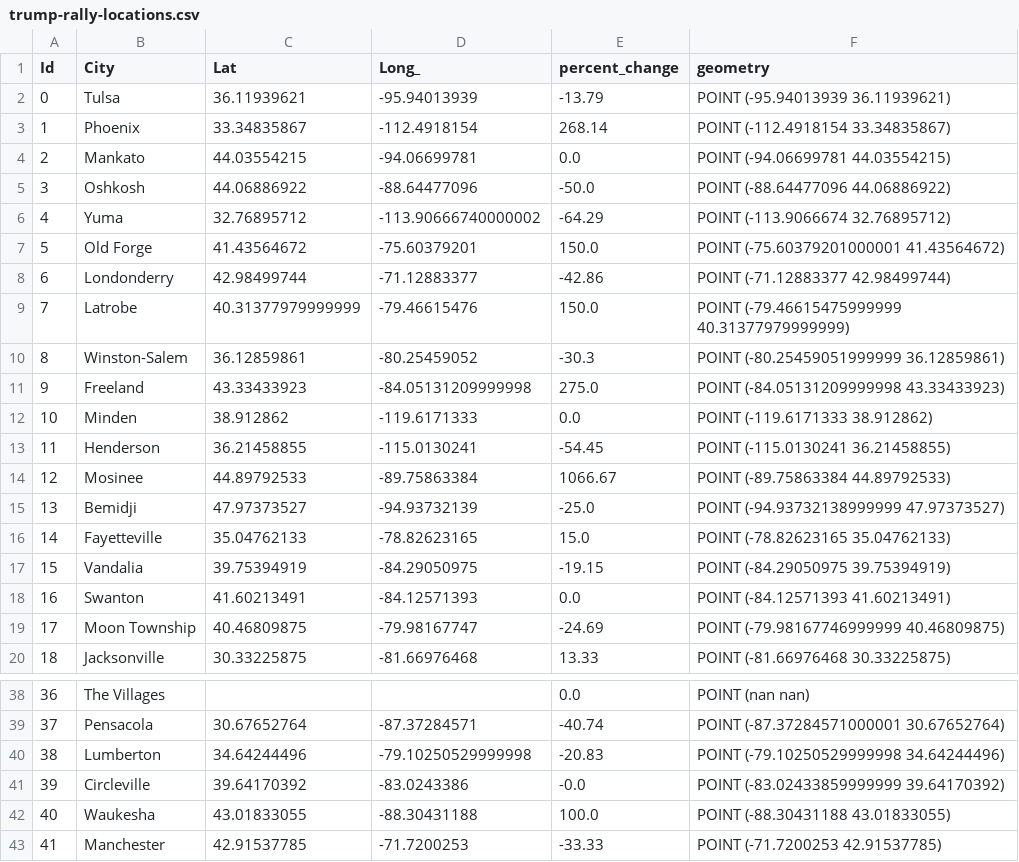
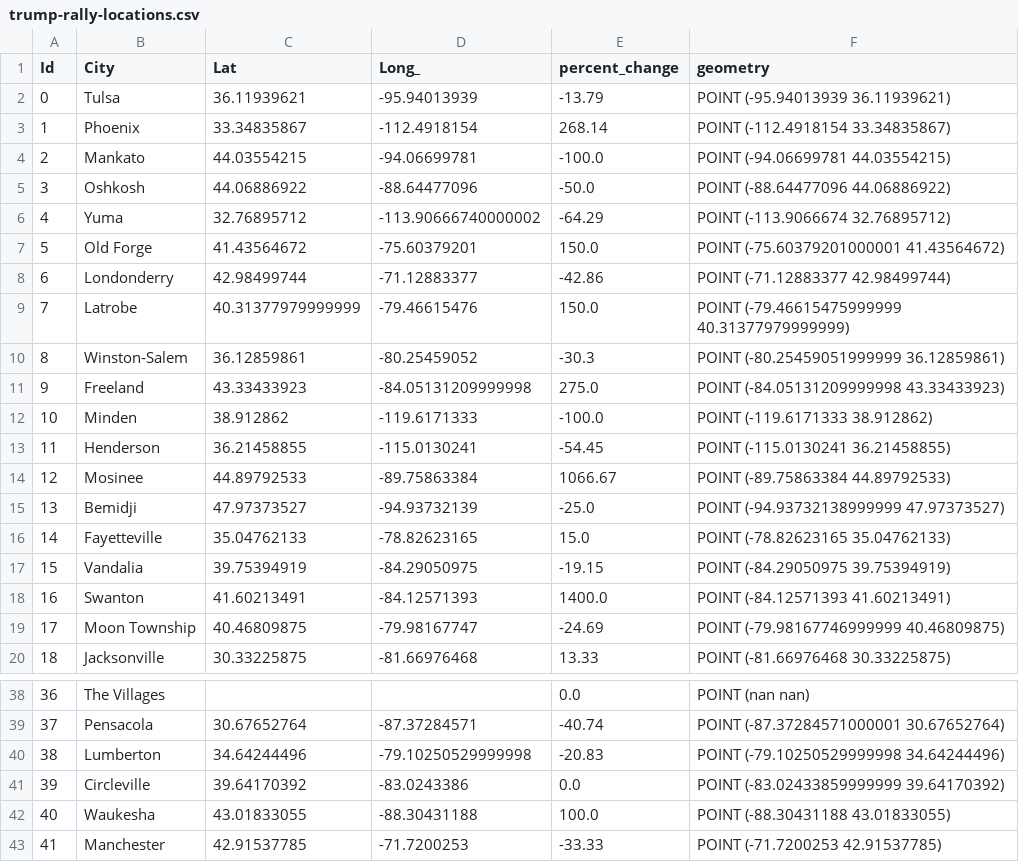
Before and after one commit to carljparker/data-512-final, a CSV file: data/trump-rally-locations.csv, drawn as a sheet; only a part is shown, gaps mark what is left out.

```diff
--- a/data/trump-rally-locations.csv
+++ b/data/trump-rally-locations.csv
@@ -3,3 +3,3 @@ Id,City,Lat,Long_,percent_change,geometry
 1,Phoenix,33.34835867,-112.4918154,268.14,POINT (-112.4918154 33.34835867)
-2,Mankato,44.03554215,-94.06699781,0.0,POINT (-94.06699781 44.03554215)
+2,Mankato,44.03554215,-94.06699781,-100.0,POINT (-94.06699781 44.03554215)
 3,Oshkosh,44.06886922,-88.64477096,-50.0,POINT (-88.64477096 44.06886922)
@@ -11,3 +11,3 @@ Id,City,Lat,Long_,percent_change,geometry
 9,Freeland,43.33433923,-84.05131209999998,275.0,POINT (-84.05131209999998 43.33433923)
-10,Minden,38.912862,-119.6171333,0.0,POINT (-119.6171333 38.912862)
+10,Minden,38.912862,-119.6171333,-100.0,POINT (-119.6171333 38.912862)
 11,Henderson,36.21458855,-115.0130241,-54.45,POINT (-115.0130241 36.21458855)
@@ -17,3 +17,3 @@ Id,City,Lat,Long_,percent_change,geometry
 15,Vandalia,39.75394919,-84.29050975,-19.15,POINT (-84.29050975 39.75394919)
-16,Swanton,41.60213491,-84.12571393,0.0,POINT (-84.12571393 41.60213491)
+16,Swanton,41.60213491,-84.12571393,1400.0,POINT (-84.12571393 41.60213491)
 17,Moon Township,40.46809875,-79.98167747,-24.69,POINT (-79.98167746999999 40.46809875)
@@ -40,3 +40,3 @@ Id,City,Lat,Long_,percent_change,geometry
 38,Lumberton,34.64244496,-79.10250529999998,-20.83,POINT (-79.10250529999998 34.64244496)
-39,Circleville,39.64170392,-83.0243386,-0.0,POINT (-83.02433859999999 39.64170392)
+39,Circleville,39.64170392,-83.0243386,0.0,POINT (-83.02433859999999 39.64170392)
 40,Waukesha,43.01833055,-88.30431188,100.0,POINT (-88.30431188 43.01833055)
```
Also changed, not shown: data/trump-rallies-augmented.csv.
